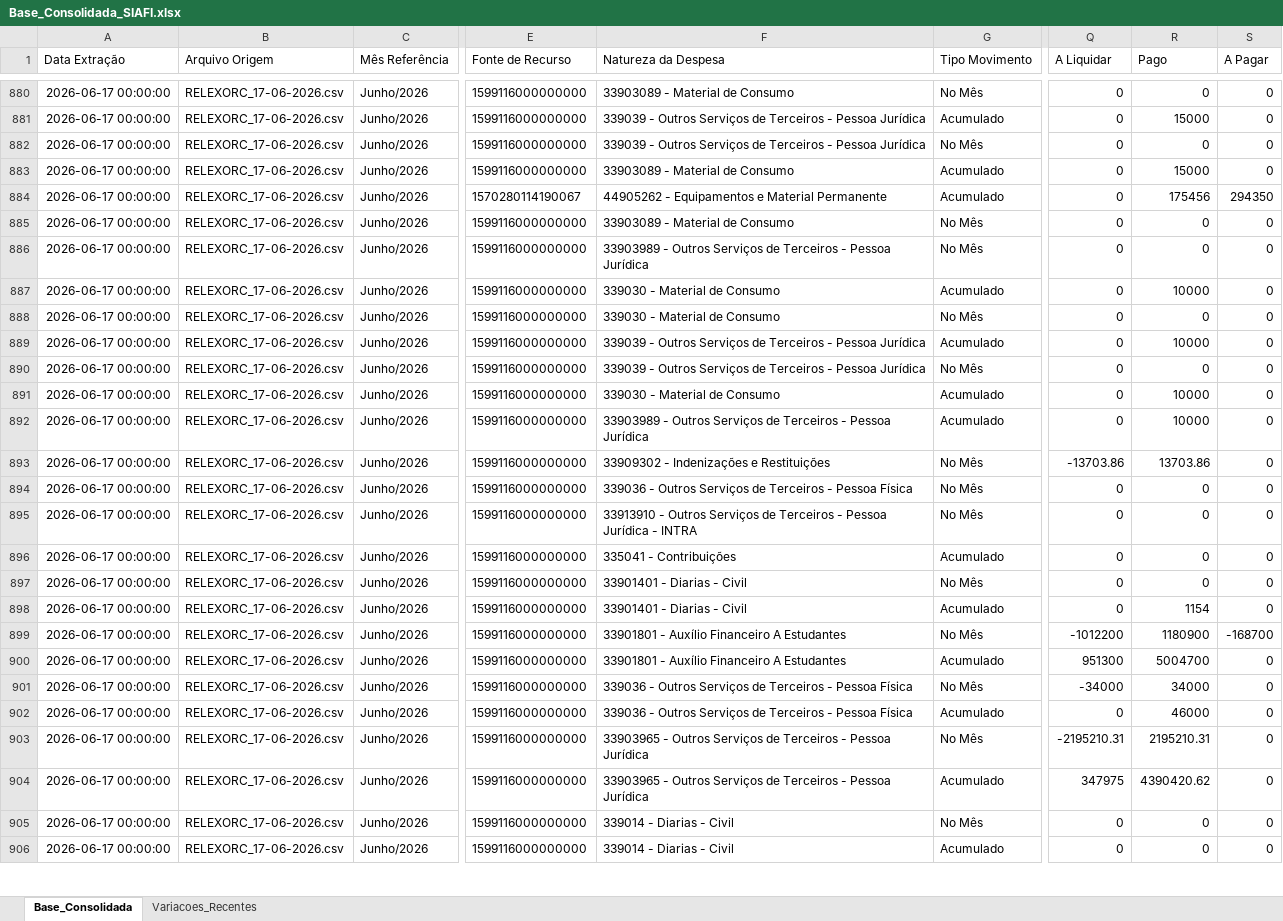
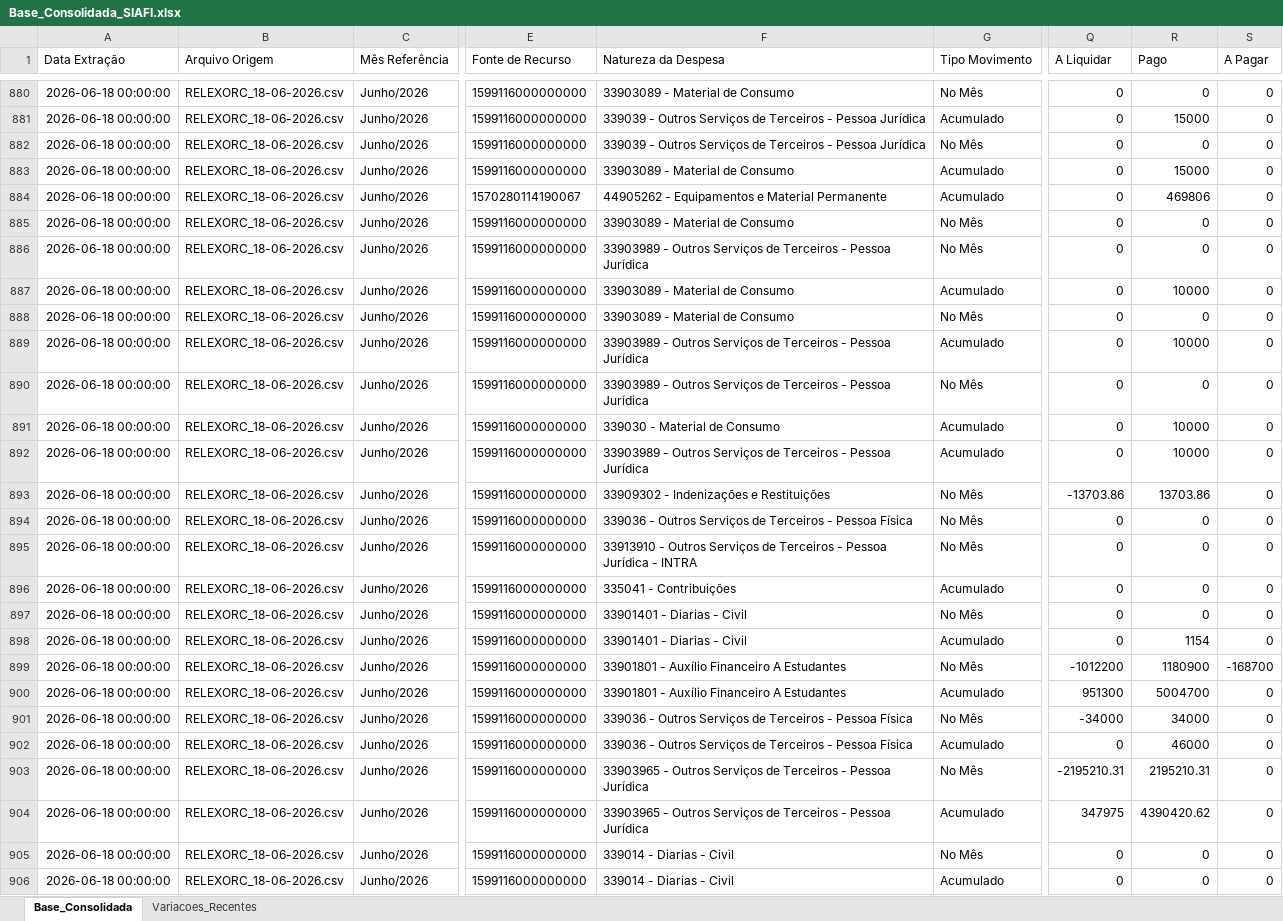
Before and after one commit to leuler-web/painel-execucao-uea, an Excel workbook: Base_Consolidada_SIAFI.xlsx, sheet Base_Consolidada, drawn as a sheet; only a part is shown, gaps mark what is left out; values as stored, in another font and other column widths than the file's, no borders; the diff covers the shown part only; the diff names each change by its address in the sheet, - before the commit and + after, or states it on an @@ line.

Commit message:
Atualização automática - Base Consolidada

```diff
--- a/Base_Consolidada_SIAFI.xlsx (sheet Base_Consolidada)
+++ b/Base_Consolidada_SIAFI.xlsx (sheet Base_Consolidada)
-A880:A906 (Data Extração): 2026-06-17 00:00:00
+A880:A906 (Data Extração): 2026-06-18 00:00:00
-B880:B906 (Arquivo Origem): RELEXORC_17-06-2026.csv
+B880:B906 (Arquivo Origem): RELEXORC_18-06-2026.csv
-R884 (Pago): 175456
+R884 (Pago): 469806
-S884 (A Pagar): 294350
+S884 (A Pagar): 0
-F887:F888 (Natureza da Despesa): 339030 - Material de Consumo
+F887:F888 (Natureza da Despesa): 33903089 - Material de Consumo
-F889:F890 (Natureza da Despesa): 339039 - Outros…
+F889:F890 (Natureza da Despesa): 33903989 - Outros…
```
Also changed, not shown: 578 edited cells elsewhere in this sheet, sheet Variacoes_Recentes.
